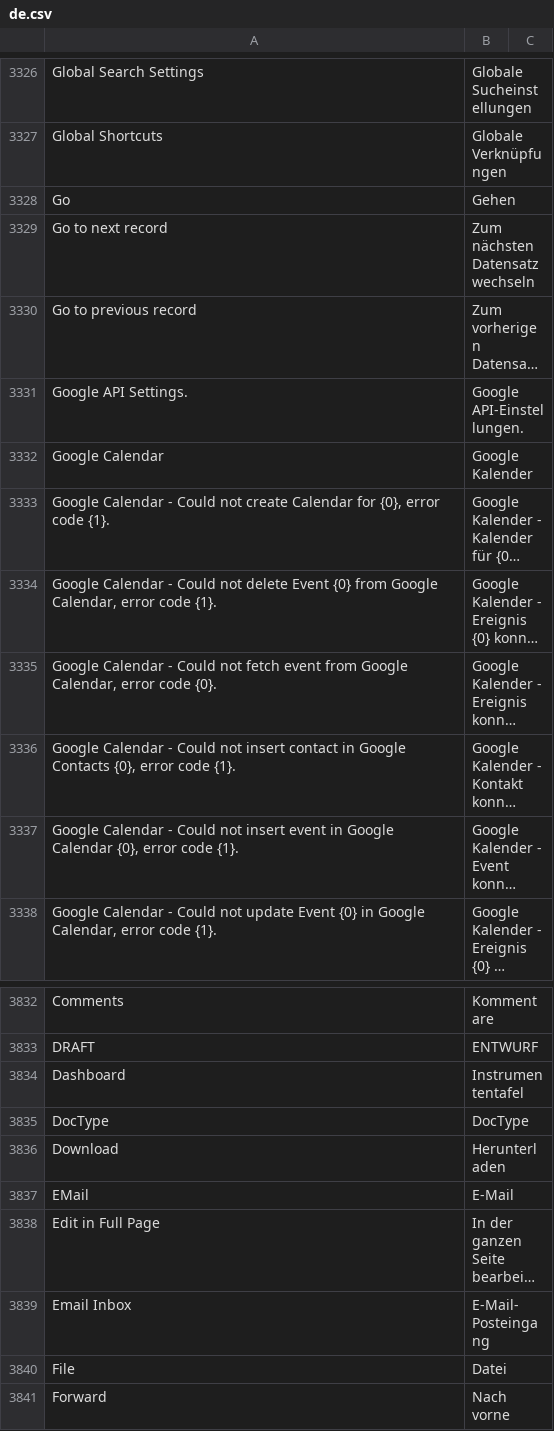
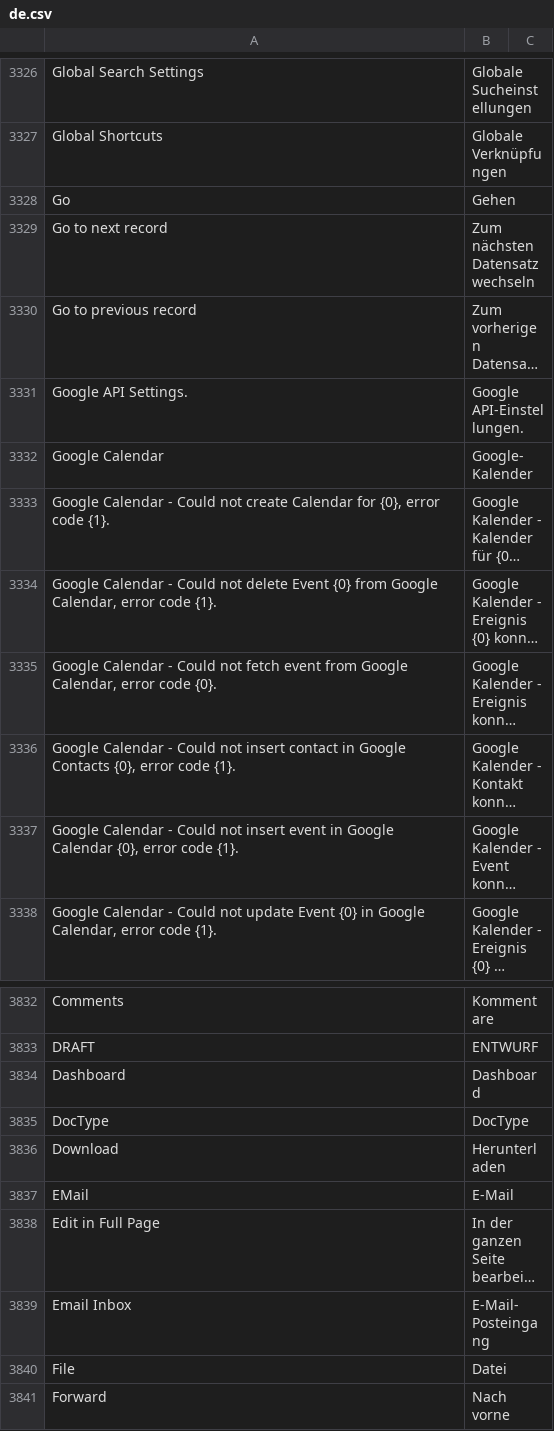
Before and after one commit to hanzoai/frappe, a CSV file: frappe/translations/de.csv, drawn as a sheet; only a part is shown, gaps mark what is left out; long unchanged cells end in …; the diff covers the shown part only; the diff names each change by its address in the sheet, - before the commit and + after, or states it on an @@ line.

```diff
--- a/frappe/translations/de.csv
+++ b/frappe/translations/de.csv
-B3332: Google Kalender
+B3332: Google-Kalender
-B3834: Instrumententafel
+B3834: Dashboard
```
Also changed, not shown: 13 added rows, 1 removed row and 2 edited cells elsewhere in this file.
